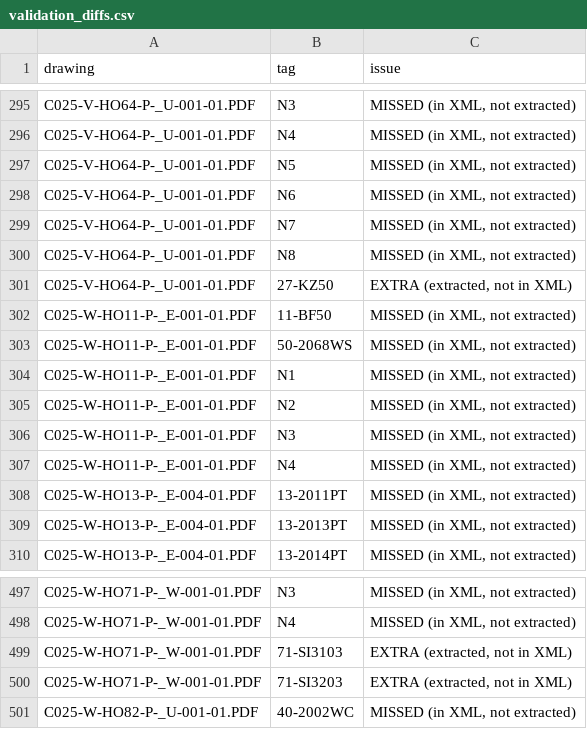
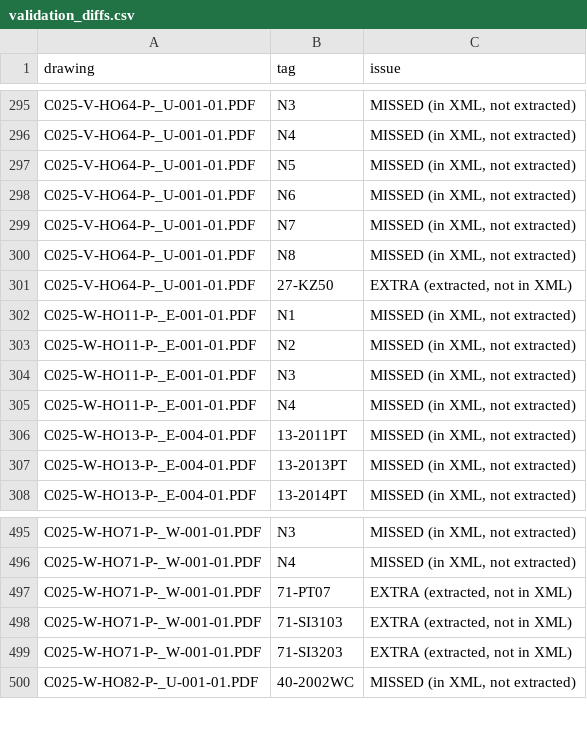
Before and after one commit to TKTH-Eq/SommerstudentProsjekt, a CSV file: reports_vision/validation_diffs.csv, drawn as a sheet; only a part is shown, gaps mark what is left out; removed rows and columns are numbered as before the commit, all else as after; the diff names each change by its address in the sheet, - before the commit and + after, or states it on an @@ line.

Commit message:
Fikset Vision logikk for analysesidene

```diff
--- a/reports_vision/validation_diffs.csv
+++ b/reports_vision/validation_diffs.csv
-row 302: C025-W-HO11-P-_E-001-01.PDF | 11-BF50 | MISSED (in XML, not extracted)
-row 303: C025-W-HO11-P-_E-001-01.PDF | 50-2068WS | MISSED (in XML, not extracted)
+row 497: C025-W-HO71-P-_W-001-01.PDF | 71-PT07 | EXTRA (extracted, not in XML)
```
Also changed, not shown: reports/validation_diffs.csv, reports/validation_report.csv, 8 other files.
